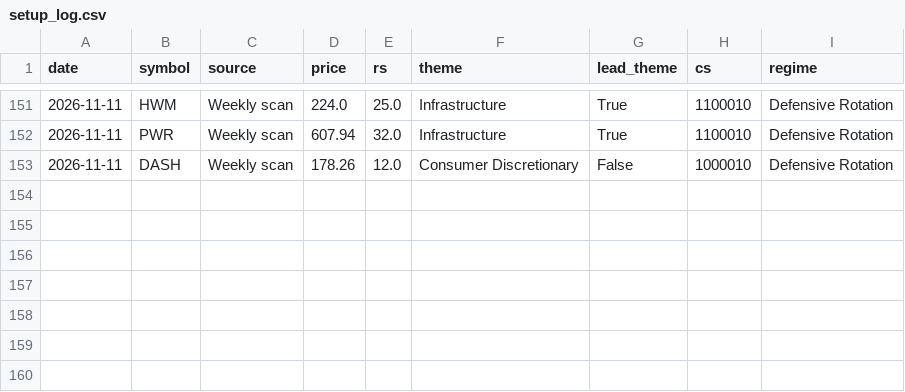
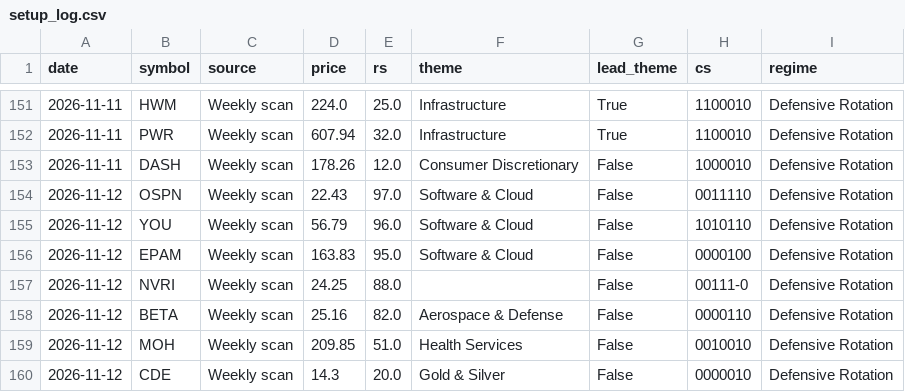
Before and after one commit to MingJunKo/rs-engine, a CSV file: data/history/setup_log.csv, drawn as a sheet; only a part is shown, gaps mark what is left out.

```diff
--- a/data/history/setup_log.csv
+++ b/data/history/setup_log.csv
@@ -153 +153,8 @@ date,symbol,source,price,rs,theme,lead_theme,cs,regime
 2026-11-11,DASH,Weekly scan,178.26,12.0,Consumer Discretionary,False,1000010,Defensive Rotation
+2026-11-12,OSPN,Weekly scan,22.43,97.0,Software & Cloud,False,0011110,Defensive Rotation
+2026-11-12,YOU,Weekly scan,56.79,96.0,Software & Cloud,False,1010110,Defensive Rotation
+2026-11-12,EPAM,Weekly scan,163.83,95.0,Software & Cloud,False,0000100,Defensive Rotation
+2026-11-12,NVRI,Weekly scan,24.25,88.0,,False,00111-0,Defensive Rotation
+2026-11-12,BETA,Weekly scan,25.16,82.0,Aerospace & Defense,False,0000110,Defensive Rotation
+2026-11-12,MOH,Weekly scan,209.85,51.0,Health Services,False,0010010,Defensive Rotation
+2026-11-12,CDE,Weekly scan,14.3,20.0,Gold & Silver,False,0000010,Defensive Rotation
```
Also changed, not shown: data/history/funnel.csv, docs/data/leaders.csv, 13 other files.
